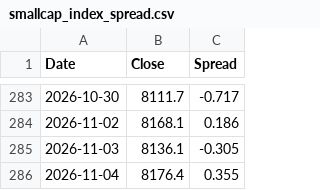
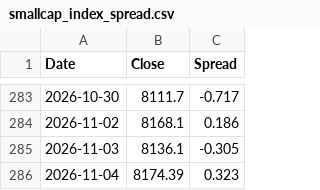
Before and after one commit to Markmark5/Database, a CSV file: data/breadth/smallcap_index_spread.csv, drawn as a sheet; only a part is shown, gaps mark what is left out.

```diff
--- a/data/breadth/smallcap_index_spread.csv
+++ b/data/breadth/smallcap_index_spread.csv
@@ -285,2 +285,2 @@ Date,Close,Spread
 2026-11-03,8136.1,-0.305
-2026-11-04,8176.4,0.355
+2026-11-04,8174.39,0.323
```
Also changed, not shown: data/breadth/ftse250_breadth.csv, data/breadth/ftse250_index_spread.csv, 2 other files.
